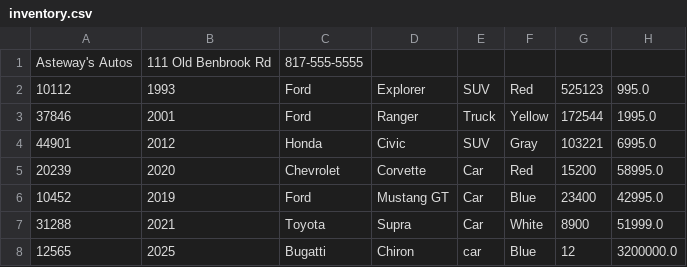
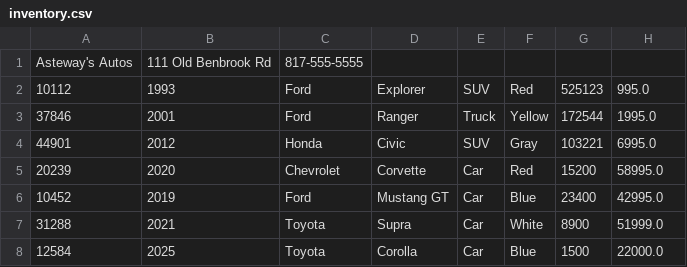
Before and after one commit to astewayn17/CarDealership, a CSV file: src/main/resources/inventory.csv, drawn as a sheet.

```diff
--- a/src/main/resources/inventory.csv
+++ b/src/main/resources/inventory.csv
@@ -7,2 +7,2 @@ Asteway's Autos|111 Old Benbrook Rd|817-555-5555
 31288|2021|Toyota|Supra|Car|White|8900|51999.0
-12565|2025|Bugatti|Chiron|car|Blue|12|3200000.0
+12584|2025|Toyota|Corolla|Car|Blue|1500|22000.0
```
Also changed, not shown: 5 other files.
